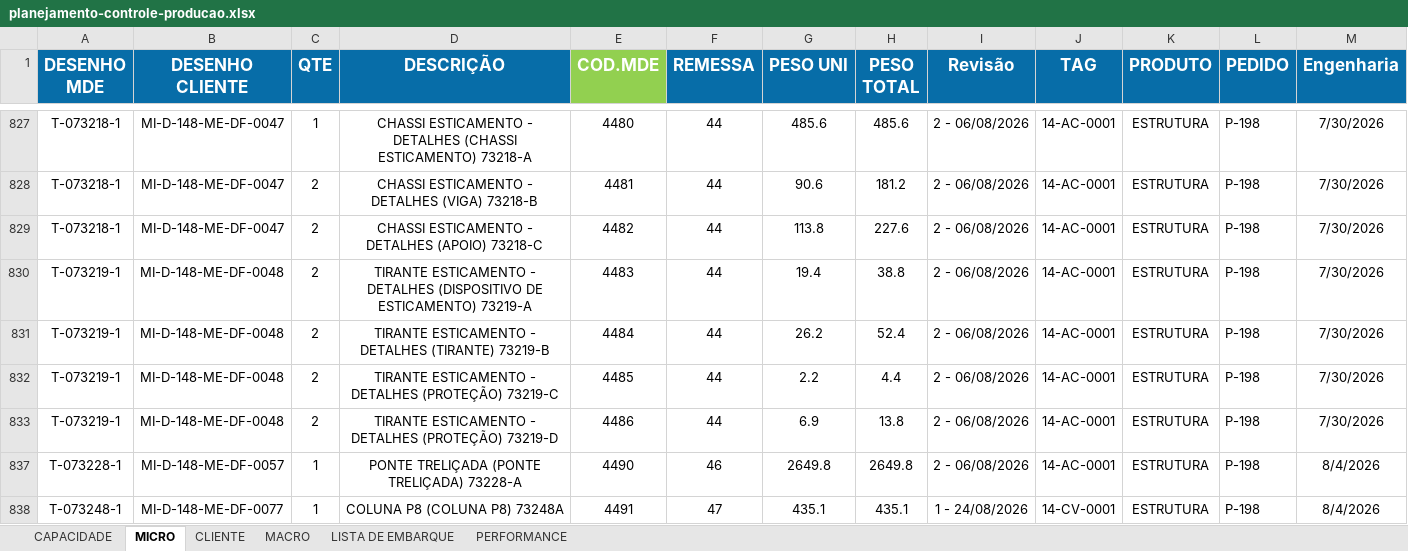
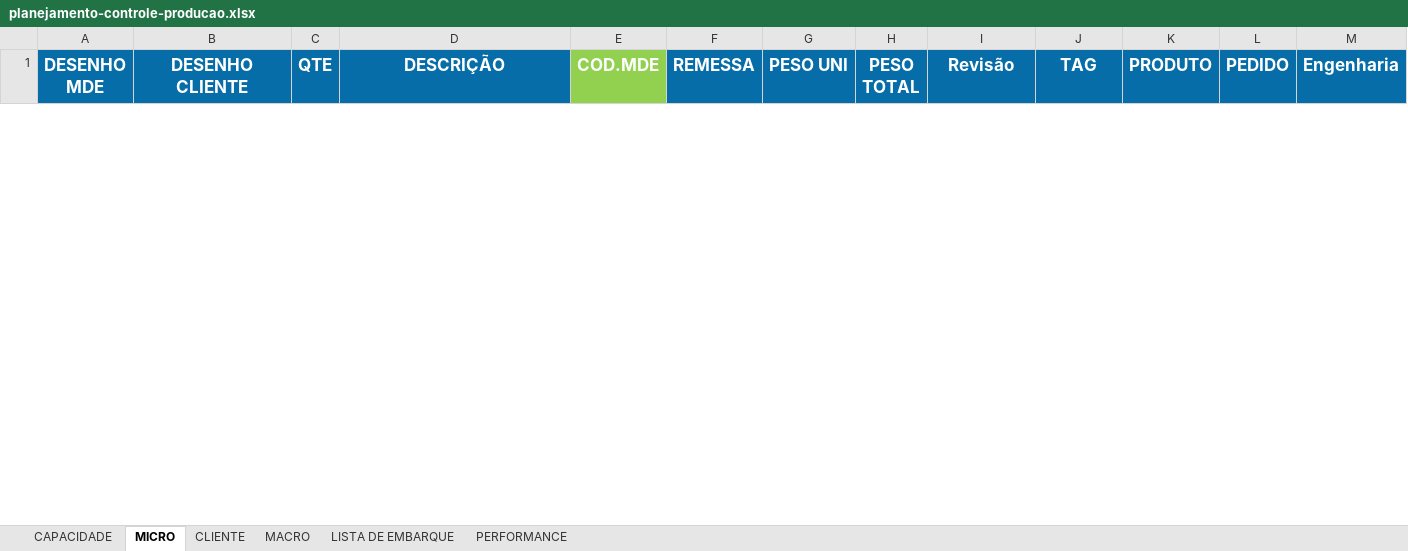
Before and after one commit to gezielseveriano-ui/Deshboardproducao, an Excel workbook: planejamento-controle-producao.xlsx, sheet MICRO, drawn as a sheet; only a part is shown, gaps mark what is left out; values as stored, in another font and other column widths than the file's, no borders; conditional formats and table styles not drawn; removed rows and columns are numbered as before the commit, all else as after; rows hold the shown columns only; the diff covers the shown part only; the diff names each change by its address in the sheet, - before the commit and + after, or states it on an @@ line.

Commit message:
Add files via upload

```diff
--- a/planejamento-controle-producao.xlsx (sheet MICRO)
+++ b/planejamento-controle-producao.xlsx (sheet MICRO)
@@ row 827 hidden: T-073218-1 | MI-D-148-ME-DF-0047 | 1 | CHASSI ESTICAMENTO - DETALHES (CHASSI ESTICAMENTO) 73218-A | 4480 | 44 | 485.6 | 485.6 | 2 - 06/08/2026 | 14-AC-0001 | ESTRUTURA | P-198 | 7/30/2026 @@
@@ row 828 hidden: T-073218-1 | MI-D-148-ME-DF-0047 | 2 | CHASSI ESTICAMENTO - DETALHES (VIGA) 73218-B | 4481 | 44 | 90.6 | 181.2 | 2 - 06/08/2026 | 14-AC-0001 | ESTRUTURA | P-198 | 7/30/2026 @@
@@ row 829 hidden: T-073218-1 | MI-D-148-ME-DF-0047 | 2 | CHASSI ESTICAMENTO - DETALHES (APOIO) 73218-C | 4482 | 44 | 113.8 | 227.6 | 2 - 06/08/2026 | 14-AC-0001 | ESTRUTURA | P-198 | 7/30/2026 @@
@@ row 830 hidden: T-073219-1 | MI-D-148-ME-DF-0048 | 2 | TIRANTE ESTICAMENTO - DETALHES (DISPOSITIVO DE ESTICAMENTO) 73219-A | 4483 | 44 | 19.4 | 38.8 | 2 - 06/08/2026 | 14-AC-0001 | ESTRUTURA | P-198 | 7/30/2026 @@
@@ row 831 hidden: T-073219-1 | MI-D-148-ME-DF-0048 | 2 | TIRANTE ESTICAMENTO - DETALHES (TIRANTE) 73219-B | 4484 | 44 | 26.2 | 52.4 | 2 - 06/08/2026 | 14-AC-0001 | ESTRUTURA | P-198 | 7/30/2026 @@
@@ row 832 hidden: T-073219-1 | MI-D-148-ME-DF-0048 | 2 | TIRANTE ESTICAMENTO - DETALHES (PROTEÇÃO) 73219-C | 4485 | 44 | 2.2 | 4.4 | 2 - 06/08/2026 | 14-AC-0001 | ESTRUTURA | P-198 | 7/30/2026 @@
@@ row 833 hidden: T-073219-1 | MI-D-148-ME-DF-0048 | 2 | TIRANTE ESTICAMENTO - DETALHES (PROTEÇÃO) 73219-D | 4486 | 44 | 6.9 | 13.8 | 2 - 06/08/2026 | 14-AC-0001 | ESTRUTURA | P-198 | 7/30/2026 @@
@@ row 837 hidden: T-073228-1 | MI-D-148-ME-DF-0057 | 1 | PONTE TRELIÇADA (PONTE TRELIÇADA) 73228-A | 4490 | 46 | 2649.8 | 2649.8 | 2 - 06/08/2026 | 14-AC-0001 | ESTRUTURA | P-198 | 8/4/2026 @@
@@ row 838 hidden: T-073248-1 | MI-D-148-ME-DF-0077 | 1 | COLUNA P8 (COLUNA P8) 73248A | 4491 | 47 | 435.1 | 435.1 | 1 - 24/08/2026 | 14-CV-0001 | ESTRUTURA | P-198 | 8/4/2026 @@
```
Also changed, not shown: 1 added row and 12 hidden or unhidden rows elsewhere in this sheet, hidden cells.
